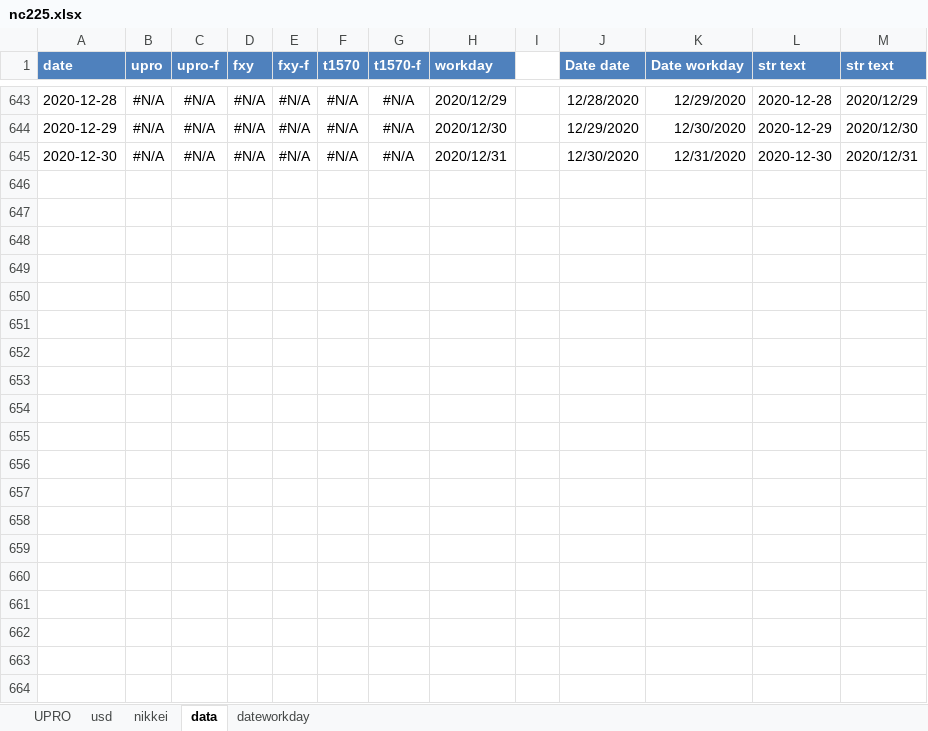
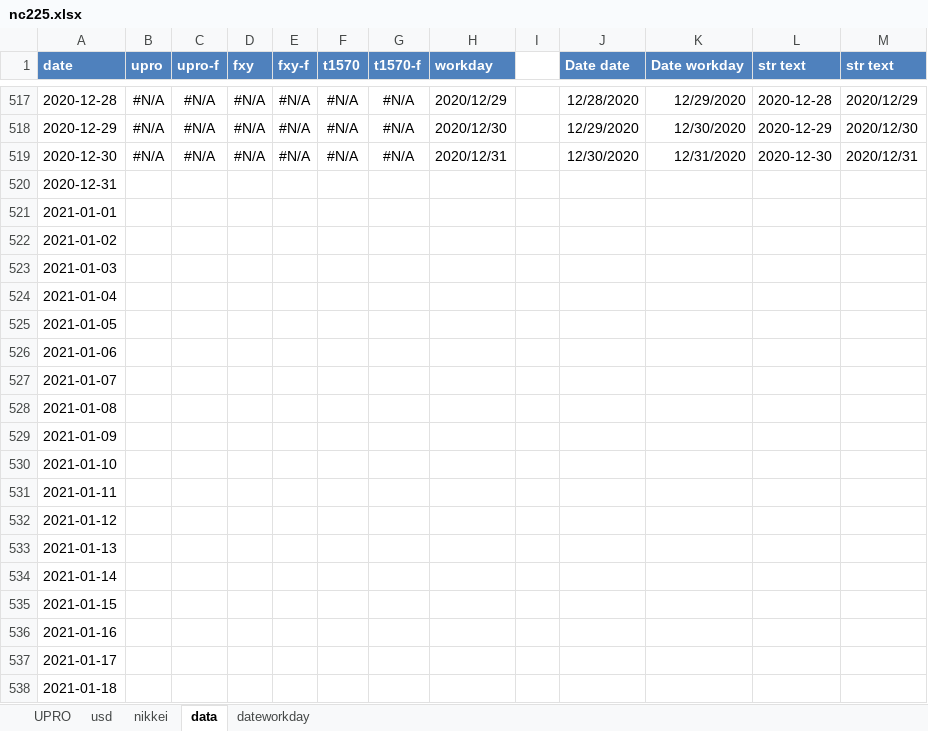
Before and after one commit to BEROCHLU/headless-scraping, an Excel workbook: xlsx/nc225.xlsx, sheet data, drawn as a sheet; only a part is shown, gaps mark what is left out; values as stored, in another font and other column widths than the file's, no borders; the diff covers the shown part only; the diff names each change by its address in the sheet, - before the commit and + after, or states it on an @@ line.

```diff
--- a/xlsx/nc225.xlsx (sheet data)
+++ b/xlsx/nc225.xlsx (sheet data)
+row 520: 2020-12-31
+row 521: 2021-01-01
+row 522: 2021-01-02
+row 523: 2021-01-03
+row 524: 2021-01-04
+row 525: 2021-01-05
+row 526: 2021-01-06
+row 527: 2021-01-07
+row 528: 2021-01-08
+row 529: 2021-01-09
+row 530: 2021-01-10
+row 531: 2021-01-11
+row 532: 2021-01-12
+row 533: 2021-01-13
+row 534: 2021-01-14
+row 535: 2021-01-15
+row 536: 2021-01-16
+row 537: 2021-01-17
+row 538: 2021-01-18
```
Also changed, not shown: 347 added rows, 126 removed rows, 28 edited cells and cell formats elsewhere in this sheet, sheet dateworkday, sheet nikkei, sheet UPRO, sheet usd, formulas that keep their value.
